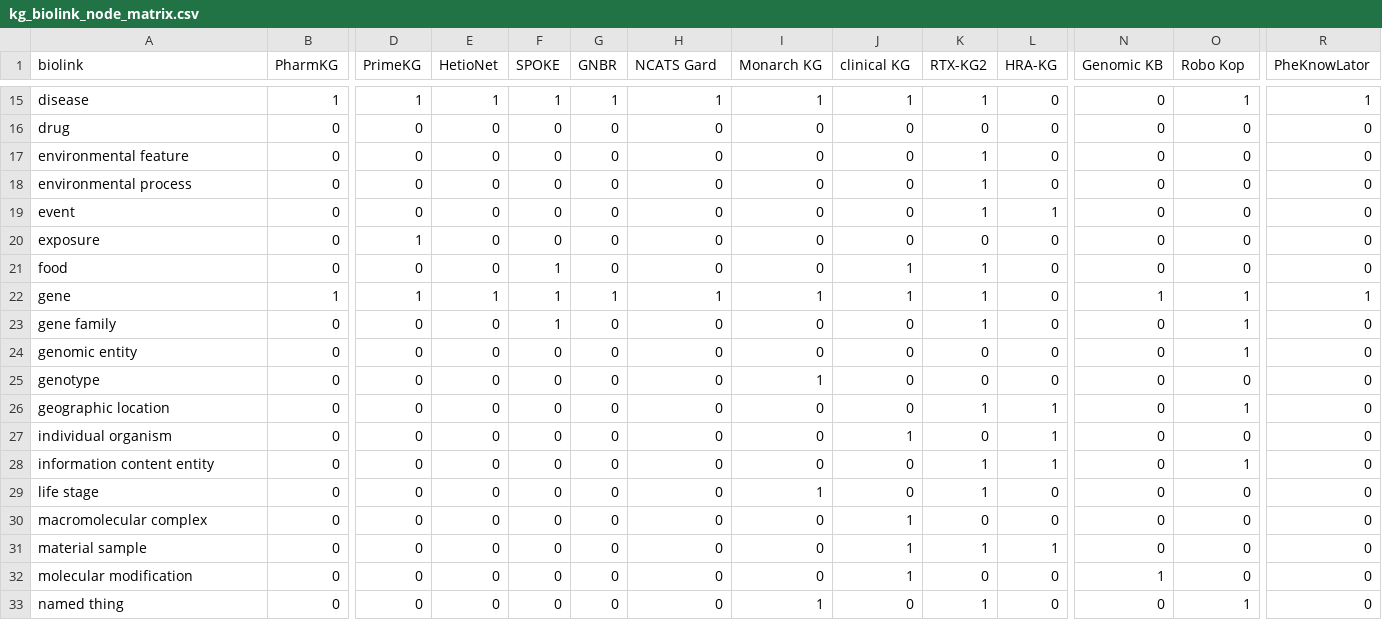
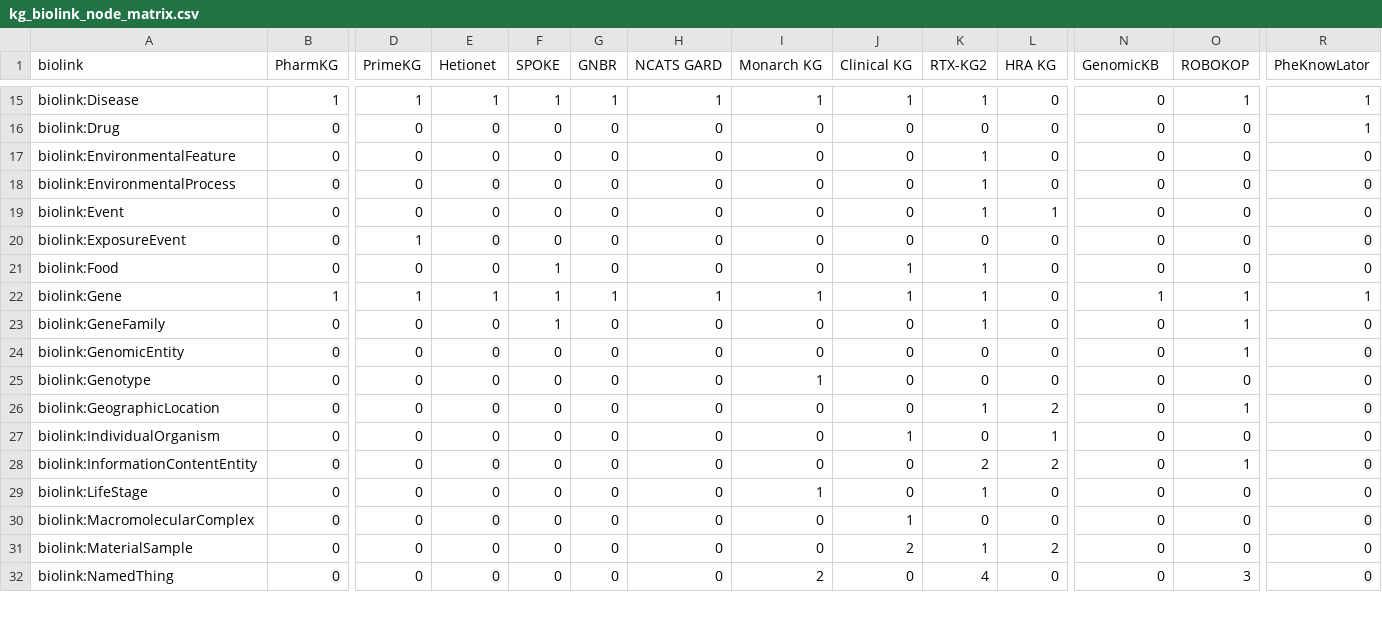
Before and after one commit to kcortes133/KGEval, a CSV file: outputs/kg_biolink_node_matrix.csv, drawn as a sheet; only a part is shown, gaps mark what is left out; removed rows and columns are numbered as before the commit, all else as after; rows hold the shown columns only; the diff covers the shown part only; the diff names each change by its address in the sheet, - before the commit and + after, or states it on an @@ line.

```diff
--- a/outputs/kg_biolink_node_matrix.csv
+++ b/outputs/kg_biolink_node_matrix.csv
-E1: HetioNet
+E1: Hetionet
-H1: NCATS Gard
+H1: NCATS GARD
-J1: clinical KG
+J1: Clinical KG
-L1: HRA-KG
+L1: HRA KG
-N1: Genomic KB
+N1: GenomicKB
-O1: Robo Kop
+O1: ROBOKOP
-A15 (biolink): disease
+A15 (biolink): biolink:Disease
-A16 (biolink): drug
+A16 (biolink): biolink:Drug
-R16 (PheKnowLator): 0
+R16 (PheKnowLator): 1
-A17 (biolink): environmental feature
+A17 (biolink): biolink:EnvironmentalFeature
-A18 (biolink): environmental process
+A18 (biolink): biolink:EnvironmentalProcess
-A19 (biolink): event
+A19 (biolink): biolink:Event
-A20 (biolink): exposure
+A20 (biolink): biolink:ExposureEvent
-A21 (biolink): food
+A21 (biolink): biolink:Food
-A22 (biolink): gene
+A22 (biolink): biolink:Gene
-A23 (biolink): gene family
+A23 (biolink): biolink:GeneFamily
-A24 (biolink): genomic entity
+A24 (biolink): biolink:GenomicEntity
-A25 (biolink): genotype
+A25 (biolink): biolink:Genotype
-A26 (biolink): geographic location
+A26 (biolink): biolink:GeographicLocation
-L26 (HRA KG): 1
+L26 (HRA KG): 2
-A27 (biolink): individual organism
+A27 (biolink): biolink:IndividualOrganism
-A28 (biolink): information content entity
+A28 (biolink): biolink:InformationContentEntity
-K28 (RTX-KG2): 1
+K28 (RTX-KG2): 2
-L28 (HRA KG): 1
+L28 (HRA KG): 2
-A29 (biolink): life stage
+A29 (biolink): biolink:LifeStage
-A30 (biolink): macromolecular complex
+A30 (biolink): biolink:MacromolecularComplex
-A31 (biolink): material sample
+A31 (biolink): biolink:MaterialSample
-J31 (Clinical KG): 1
+J31 (Clinical KG): 2
-L31 (HRA KG): 1
+L31 (HRA KG): 2
-row 32: molecular modification | 0 | 0 | 0 | 0 | 0 | 0 | 0 | 1 | 0 | 0 | 1 | 0 | 0
-A32 (biolink): named thing
+A32 (biolink): biolink:NamedThing
-I32 (Monarch KG): 1
+I32 (Monarch KG): 2
-K32 (RTX-KG2): 1
+K32 (RTX-KG2): 4
-O32 (ROBOKOP): 1
+O32 (ROBOKOP): 3
```
Also changed, not shown: 1 added row and 64 edited cells elsewhere in this file, inputs/Sources.csv, inputs/nonOntologySources.csv, 40 other files.
